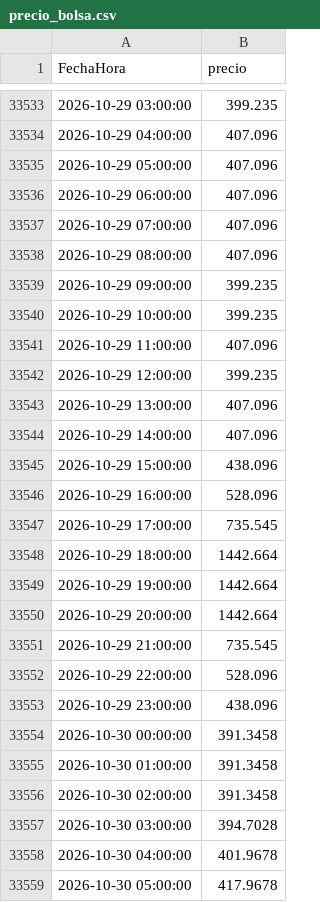
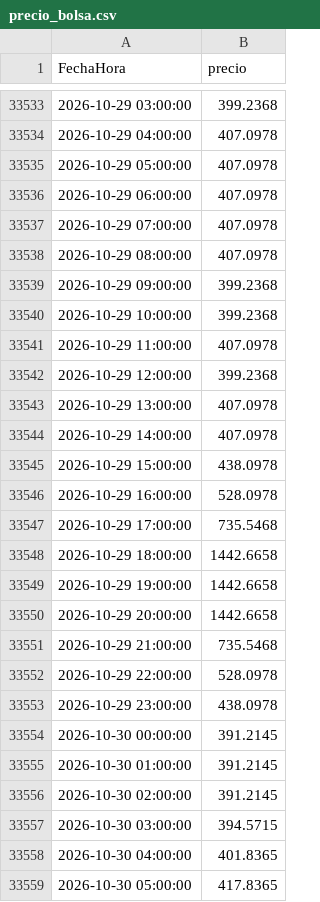
Before and after one commit to tomasjuca1-sudo/VatioPlan, a CSV file: data/precio_bolsa.csv, drawn as a sheet; only a part is shown, gaps mark what is left out; the diff covers the shown part only.

```diff
--- a/data/precio_bolsa.csv
+++ b/data/precio_bolsa.csv
@@ -33533,27 +33533,27 @@ FechaHora,precio
-2026-10-29 03:00:00,399.235
-2026-10-29 04:00:00,407.096
-2026-10-29 05:00:00,407.096
-2026-10-29 06:00:00,407.096
-2026-10-29 07:00:00,407.096
-2026-10-29 08:00:00,407.096
-2026-10-29 09:00:00,399.235
-2026-10-29 10:00:00,399.235
-2026-10-29 11:00:00,407.096
-2026-10-29 12:00:00,399.235
-2026-10-29 13:00:00,407.096
-2026-10-29 14:00:00,407.096
-2026-10-29 15:00:00,438.096
-2026-10-29 16:00:00,528.096
-2026-10-29 17:00:00,735.545
-2026-10-29 18:00:00,1442.664
-2026-10-29 19:00:00,1442.664
-2026-10-29 20:00:00,1442.664
-2026-10-29 21:00:00,735.545
-2026-10-29 22:00:00,528.096
-2026-10-29 23:00:00,438.096
-2026-10-30 00:00:00,391.3458
-2026-10-30 01:00:00,391.3458
-2026-10-30 02:00:00,391.3458
-2026-10-30 03:00:00,394.7028
-2026-10-30 04:00:00,401.9678
-2026-10-30 05:00:00,417.9678
+2026-10-29 03:00:00,399.2368
+2026-10-29 04:00:00,407.0978
+2026-10-29 05:00:00,407.0978
+2026-10-29 06:00:00,407.0978
+2026-10-29 07:00:00,407.0978
+2026-10-29 08:00:00,407.0978
+2026-10-29 09:00:00,399.2368
+2026-10-29 10:00:00,399.2368
+2026-10-29 11:00:00,407.0978
+2026-10-29 12:00:00,399.2368
+2026-10-29 13:00:00,407.0978
+2026-10-29 14:00:00,407.0978
+2026-10-29 15:00:00,438.0978
+2026-10-29 16:00:00,528.0978
+2026-10-29 17:00:00,735.5468
+2026-10-29 18:00:00,1442.6658
+2026-10-29 19:00:00,1442.6658
+2026-10-29 20:00:00,1442.6658
+2026-10-29 21:00:00,735.5468
+2026-10-29 22:00:00,528.0978
+2026-10-29 23:00:00,438.0978
+2026-10-30 00:00:00,391.2145
+2026-10-30 01:00:00,391.2145
+2026-10-30 02:00:00,391.2145
+2026-10-30 03:00:00,394.5715
+2026-10-30 04:00:00,401.8365
+2026-10-30 05:00:00,417.8365
```
Also changed, not shown: 24 added rows and 93 edited cells elsewhere in this file, data/AporEner.csv, salidas/evaluacion.csv, 15 other files.
